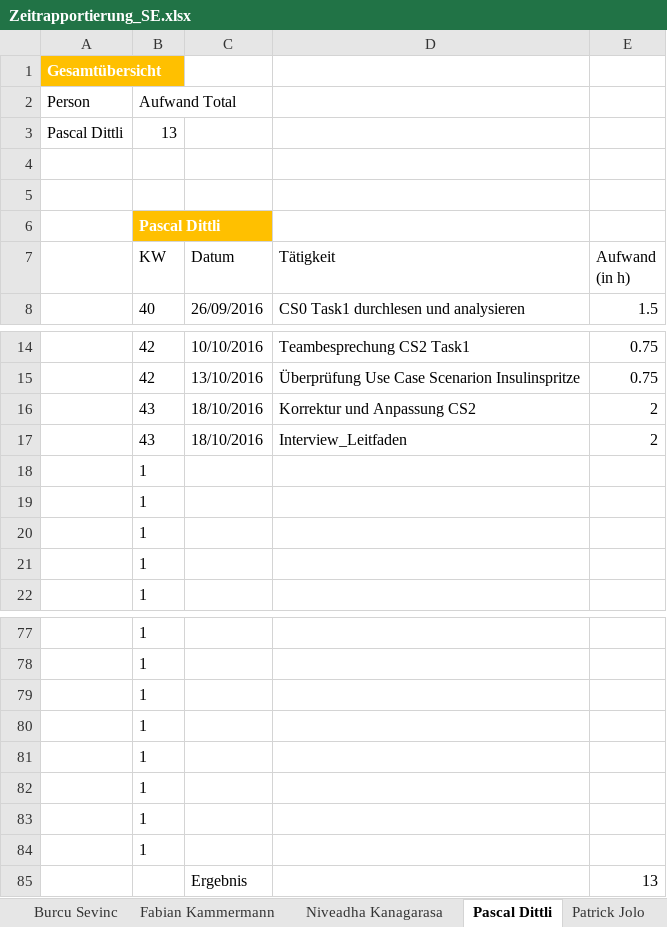
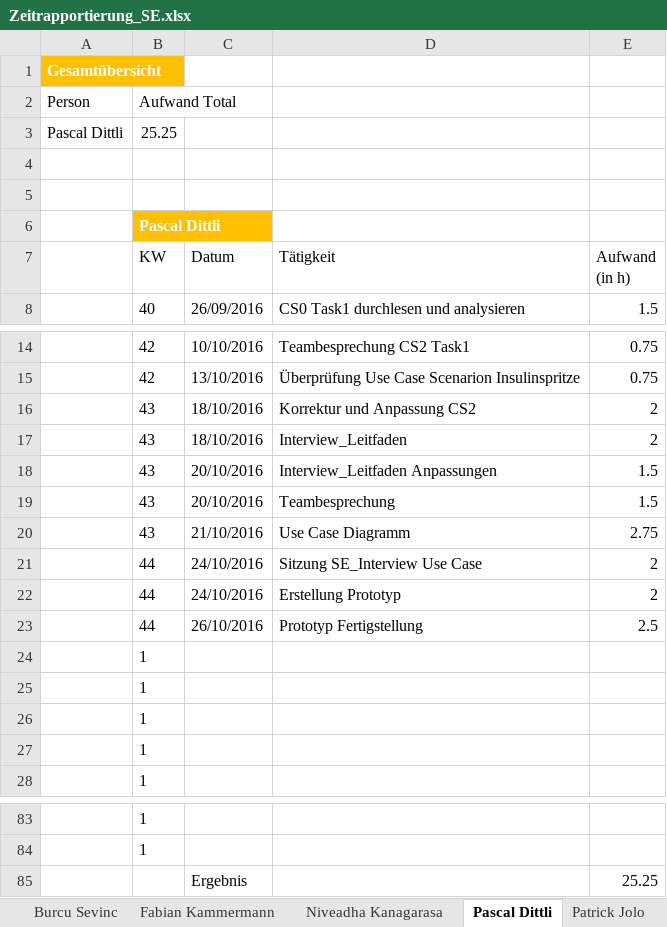
Before and after one commit to sevib1/ch.bfh.btx8081.w2016.blue, an Excel workbook: doc/Zeitrapportierung_SE.xlsx, sheet Pascal Dittli, drawn as a sheet; only a part is shown, gaps mark what is left out; values as stored, in another font and other column widths than the file's, no borders; table styles not drawn; removed rows and columns are numbered as before the commit, all else as after; the diff names each change by its address in the sheet, - before the commit and + after, or states it on an @@ line.

Commit message:
Zeitrapportierung Dittp2
Aufwandseinschreibung Pascal Dittli

```diff
--- a/doc/Zeitrapportierung_SE.xlsx (sheet Pascal Dittli)
+++ b/doc/Zeitrapportierung_SE.xlsx (sheet Pascal Dittli)
-B3 (KW): 13
+B3 (KW): 25.25
+row 18:  | 43 | 20/10/2016 | Interview_Leitfaden Anpassungen | 1.5
+row 19:  | 43 | 20/10/2016 | Teambesprechung | 1.5
+row 20:  | 43 | 21/10/2016 | Use Case Diagramm | 2.75
+row 21:  | 44 | 24/10/2016 | Sitzung SE_Interview Use Case | 2
+row 22:  | 44 | 24/10/2016 | Erstellung Prototyp | 2
+row 23:  | 44 | 26/10/2016 | Prototyp Fertigstellung | 2.5
-row 79:  | 1
-row 80:  | 1
-row 81:  | 1
-row 82:  | 1
-row 83:  | 1
-row 84:  | 1
-E85 (Aufwand (in h)): 13
+E85 (Aufwand (in h)): 25.25
```
Also changed, not shown: sheet Übersicht, formulas that keep their value.
